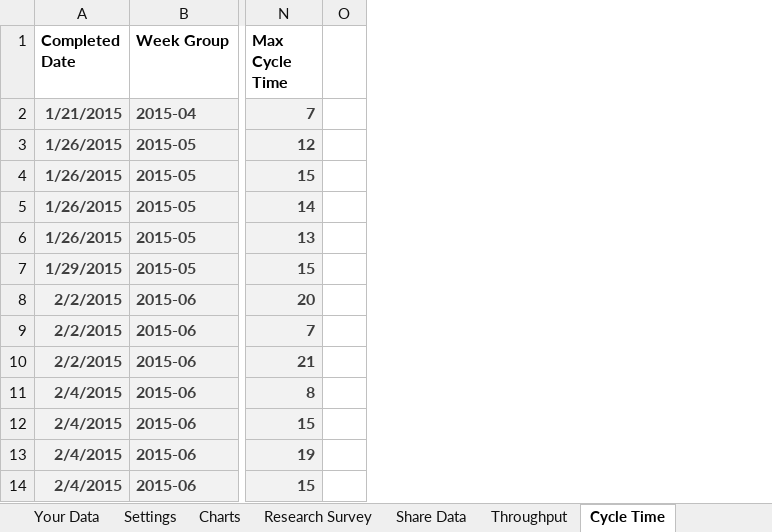
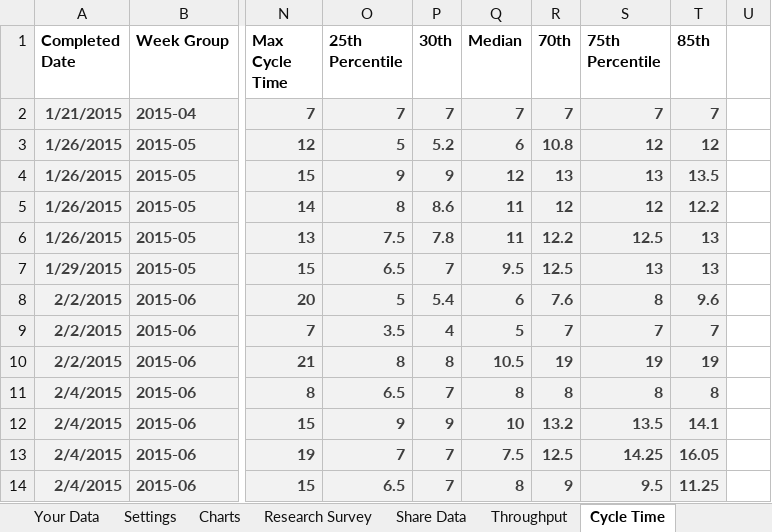
Before and after one commit to FocusedObjective/FocusedObjective.Resources, an Excel workbook: Spreadsheets/Throughput and Cycle Time Calculator.xlsx, sheet Cycle Time, drawn as a sheet; only a part is shown, gaps mark what is left out; values as stored, in another font and other column widths than the file's, no borders; charts and pictures not drawn; the diff names each change by its address in the sheet, - before the commit and + after, or states it on an @@ line.

Commit message:
Added new cycle time chart.
Version 1.4

```diff
--- a/Spreadsheets/Throughput and Cycle Time Calculator.xlsx (sheet Cycle Time)
+++ b/Spreadsheets/Throughput and Cycle Time Calculator.xlsx (sheet Cycle Time)
+column O (25th Percentile), rows 2-14: 7 | 5 | 9 | 8 | 7.5 | 6.5 | 5 | 3.5 | 8 | 6.5 | 9 | 7 | 6.5
+column P (30th), rows 2-14: 7 | 5.2 | 9 | 8.6 | 7.8 | 7 | 5.4 | 4 | 8 | 7 | 9 | 7 | 7
+column Q (Median), rows 2-14: 7 | 6 | 12 | 11 | 11 | 9.5 | 6 | 5 | 10.5 | 8 | 10 | 7.5 | 8
+column R (70th), rows 2-14: 7 | 10.8 | 13 | 12 | 12.2 | 12.5 | 7.6 | 7 | 19 | 8 | 13.2 | 12.5 | 9
+column S (75th Percentile), rows 2-14: 7 | 12 | 13 | 12 | 12.5 | 13 | 8 | 7 | 19 | 8 | 13.5 | 14.25 | 9.5
+column T (85th), rows 2-14: 7 | 12 | 13.5 | 12.2 | 13 | 13 | 9.6 | 7 | 19 | 8 | 14.1 | 16.05 | 11.25
```
Also changed, not shown: sheet Throughput, sheet Instructions, other sheet tabs, formulas that keep their value, charts or pictures, 2 other files.
